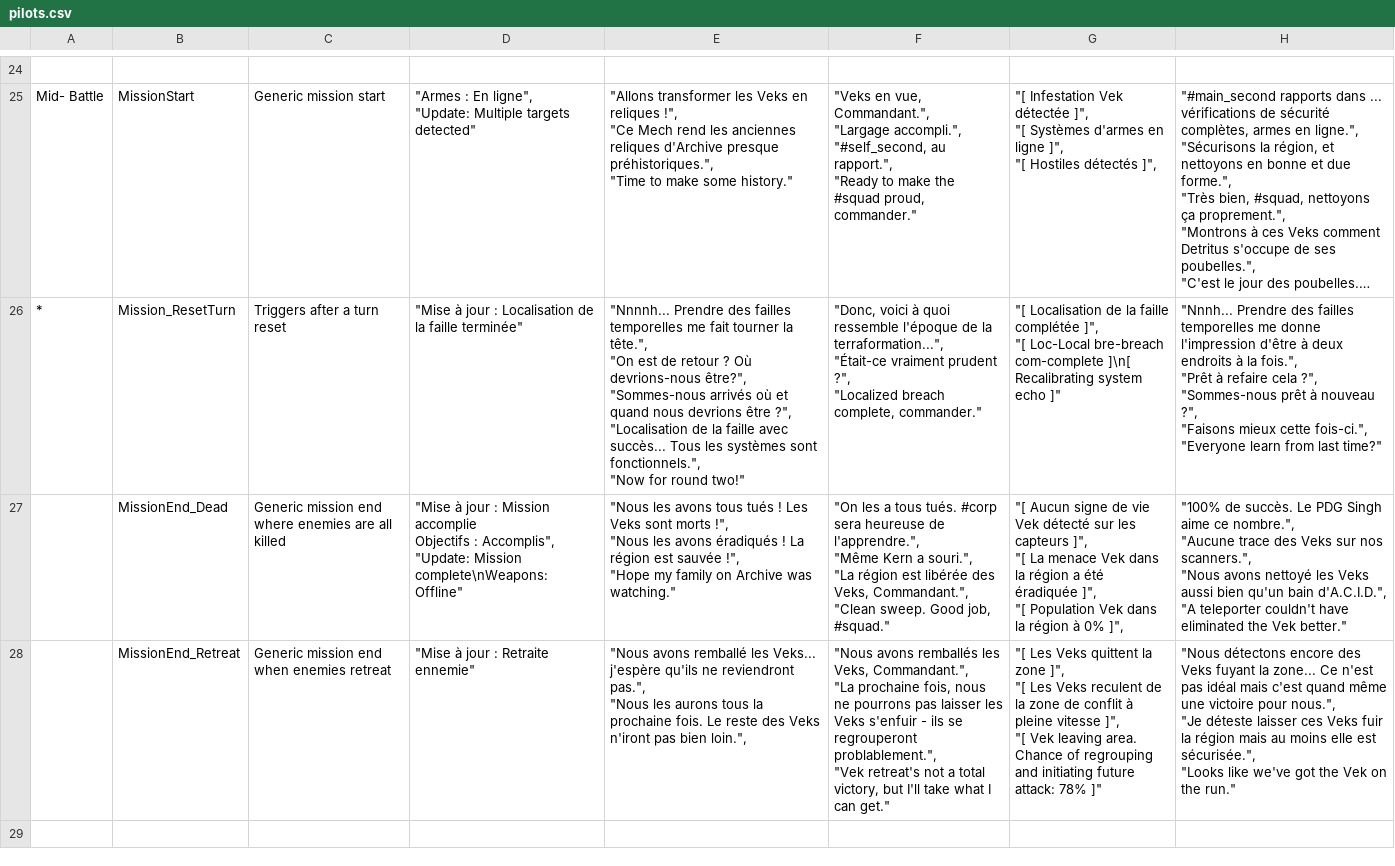
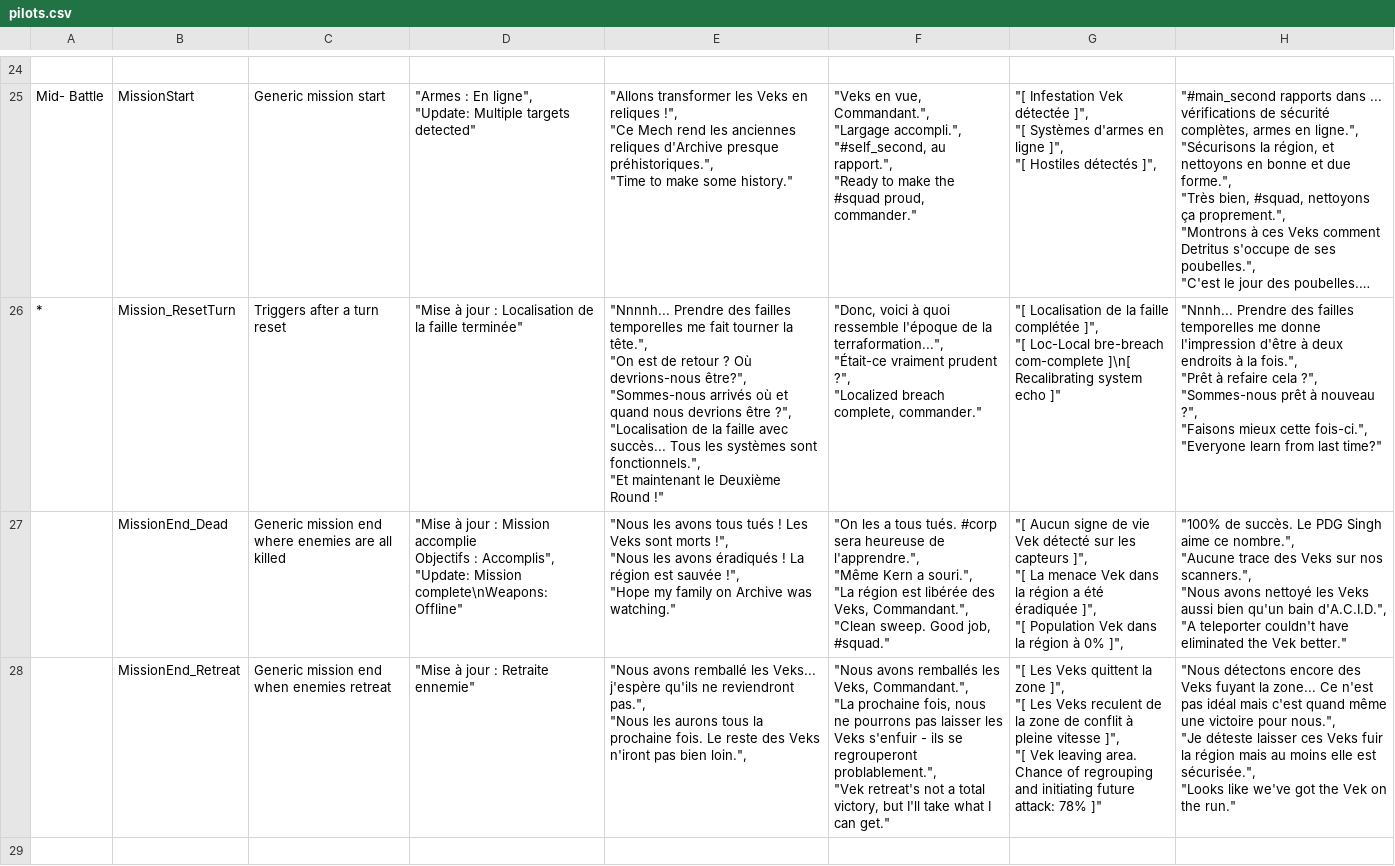
Before and after one commit to pilax/ITB-translate, a CSV file: scripts/personalities/pilots.csv, drawn as a sheet; only a part is shown, gaps mark what is left out; long unchanged cells end in …; ↵ is a line break in a cell; the diff covers the shown part only; the diff names each change by its address in the sheet, - before the commit and + after, or states it on an @@ line.

```diff
--- a/scripts/personalities/pilots.csv
+++ b/scripts/personalities/pilots.csv
-E26: …sont fonctionnels.", ↵ "Now for round two!"
+E26: …sont fonctionnels.", ↵ "Et maintenant le Deuxième Round !"
```
Also changed, not shown: 37 edited cells elsewhere in this file, scripts/personalities/missions.csv, 6 other files.
